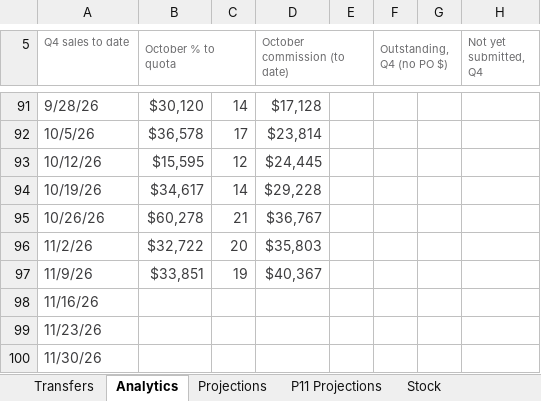
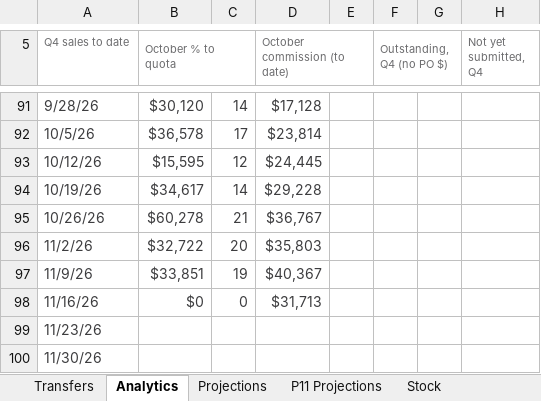
Before and after one commit to ajpeterson113/Graft-Tracker, an Excel workbook: Graft_Tracker_BIOT_Chicago_West.xlsx, sheet Analytics, drawn as a sheet; only a part is shown, gaps mark what is left out; values as stored, in another font and other column widths than the file's, no borders; charts and pictures not drawn; the diff names each change by its address in the sheet, - before the commit and + after, or states it on an @@ line.

```diff
--- a/Graft_Tracker_BIOT_Chicago_West.xlsx (sheet Analytics)
+++ b/Graft_Tracker_BIOT_Chicago_West.xlsx (sheet Analytics)
-B98 (October % to quota): (empty)
+B98 (October % to quota): $0
-C98: (empty)
+C98: 0
-D98 (October commission (to date)): (empty)
+D98 (October commission (to date)): $31,713
```
Also changed, not shown: sheet Projections, sheet Stock, formulas that keep their value, charts or pictures, Chi_West_Patient_List.xlsx, 21 other files.
